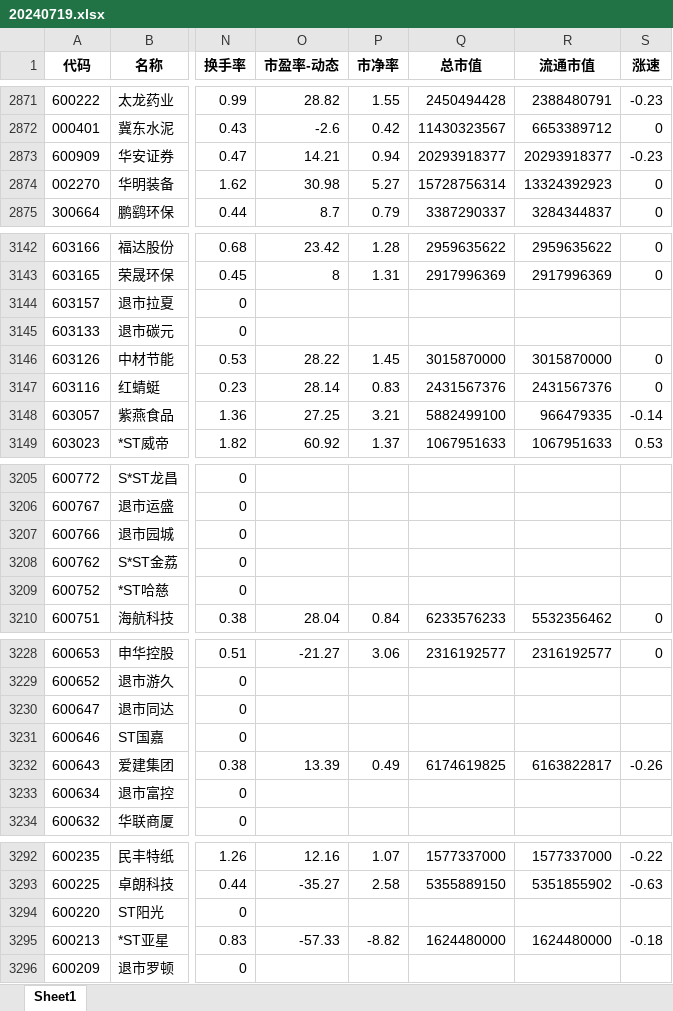
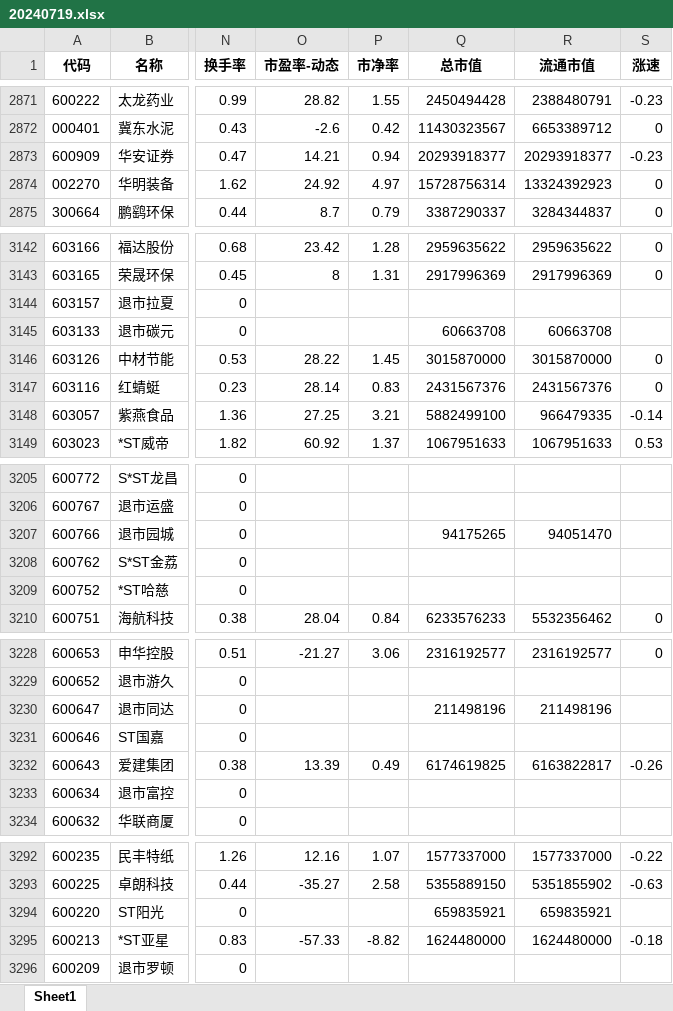
Before and after one commit to millionPan/toptenwork, an Excel workbook: dailymarket/daily/20240719.xlsx, sheet Sheet1, drawn as a sheet; only a part is shown, gaps mark what is left out; values as stored, in another font and other column widths than the file's, no borders; the diff covers the shown part only; the diff names each change by its address in the sheet, - before the commit and + after, or states it on an @@ line.

```diff
--- a/dailymarket/daily/20240719.xlsx (sheet Sheet1)
+++ b/dailymarket/daily/20240719.xlsx (sheet Sheet1)
-O2874 (市盈率-动态): 30.98
+O2874 (市盈率-动态): 24.92
-P2874 (市净率): 5.27
+P2874 (市净率): 4.97
-Q3145 (总市值): (empty)
+Q3145 (总市值): 60663708
-R3145 (流通市值): (empty)
+R3145 (流通市值): 60663708
-Q3207 (总市值): (empty)
+Q3207 (总市值): 94175265
-R3207 (流通市值): (empty)
+R3207 (流通市值): 94051470
-Q3230 (总市值): (empty)
+Q3230 (总市值): 211498196
-R3230 (流通市值): (empty)
+R3230 (流通市值): 211498196
-Q3294 (总市值): (empty)
+Q3294 (总市值): 659835921
-R3294 (流通市值): (empty)
+R3294 (流通市值): 659835921
```
Also changed, not shown: 64 edited cells elsewhere in this sheet, stock_info.xlsx.
